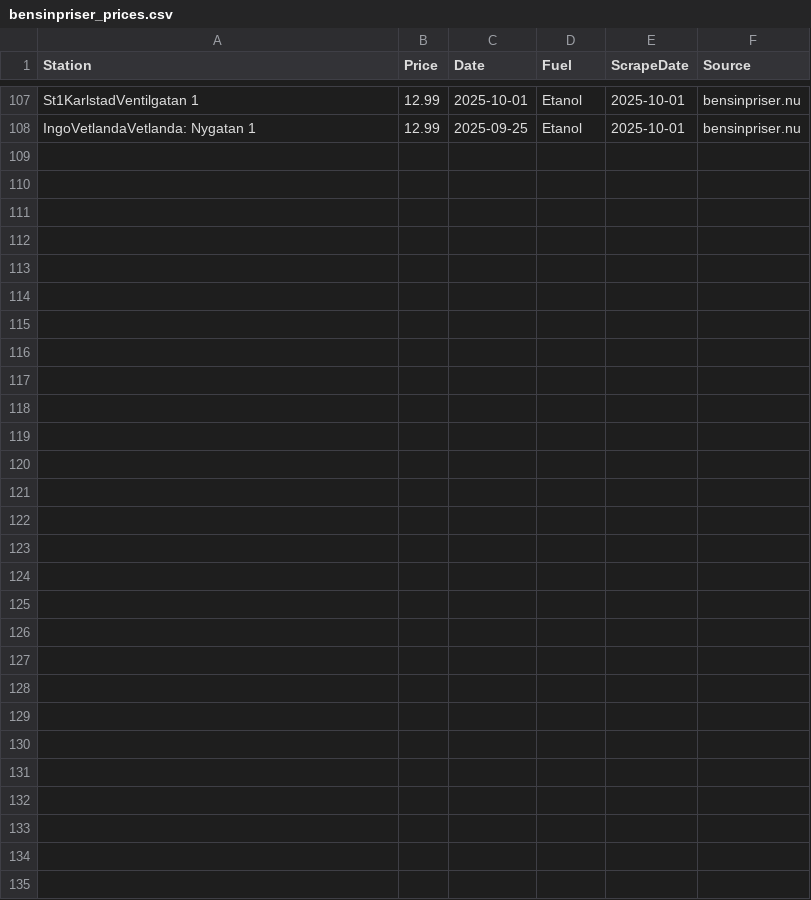
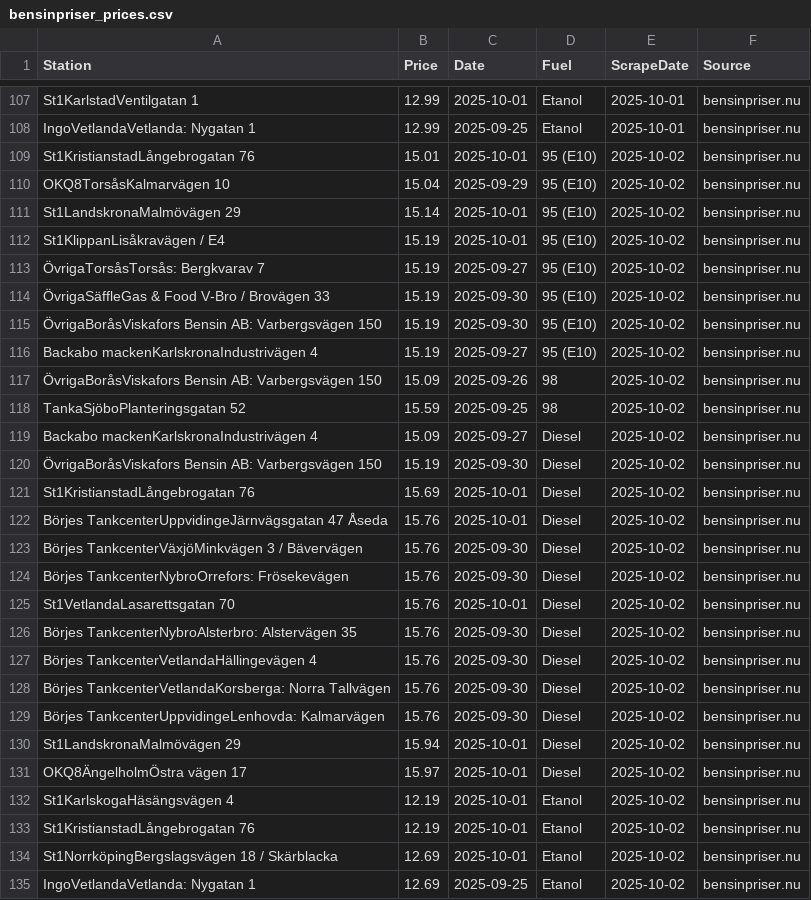
Before and after one commit to FastAndFunky/gaspricescraper, a CSV file: bensinpriser_prices.csv, drawn as a sheet; only a part is shown, gaps mark what is left out.

```diff
--- a/bensinpriser_prices.csv
+++ b/bensinpriser_prices.csv
@@ -108 +108,28 @@ St1KarlstadVentilgatan 1,12.99,2025-10-01,Etanol,2025-10-01,bensinpriser.nu
 IngoVetlandaVetlanda: Nygatan 1,12.99,2025-09-25,Etanol,2025-10-01,bensinpriser.nu
+St1KristianstadLångebrogatan 76,15.01,2025-10-01,95 (E10),2025-10-02,bensinpriser.nu
+OKQ8TorsåsKalmarvägen 10,15.04,2025-09-29,95 (E10),2025-10-02,bensinpriser.nu
+St1LandskronaMalmövägen 29,15.14,2025-10-01,95 (E10),2025-10-02,bensinpriser.nu
+St1KlippanLisåkravägen / E4,15.19,2025-10-01,95 (E10),2025-10-02,bensinpriser.nu
+ÖvrigaTorsåsTorsås: Bergkvarav 7,15.19,2025-09-27,95 (E10),2025-10-02,bensinpriser.nu
+ÖvrigaSäffleGas & Food V-Bro / Brovägen 33,15.19,2025-09-30,95 (E10),2025-10-02,bensinpriser.nu
+ÖvrigaBoråsViskafors Bensin AB: Varbergsvägen 150,15.19,2025-09-30,95 (E10),2025-10-02,bensinpriser.nu
+Backabo mackenKarlskronaIndustrivägen 4,15.19,2025-09-27,95 (E10),2025-10-02,bensinpriser.nu
+ÖvrigaBoråsViskafors Bensin AB: Varbergsvägen 150,15.09,2025-09-26,98,2025-10-02,bensinpriser.nu
+TankaSjöboPlanteringsgatan 52,15.59,2025-09-25,98,2025-10-02,bensinpriser.nu
+Backabo mackenKarlskronaIndustrivägen 4,15.09,2025-09-27,Diesel,2025-10-02,bensinpriser.nu
+ÖvrigaBoråsViskafors Bensin AB: Varbergsvägen 150,15.19,2025-09-30,Diesel,2025-10-02,bensinpriser.nu
+St1KristianstadLångebrogatan 76,15.69,2025-10-01,Diesel,2025-10-02,bensinpriser.nu
+Börjes TankcenterUppvidingeJärnvägsgatan 47 Åseda,15.76,2025-10-01,Diesel,2025-10-02,bensinpriser.nu
+Börjes TankcenterVäxjöMinkvägen 3 / Bävervägen,15.76,2025-09-30,Diesel,2025-10-02,bensinpriser.nu
+Börjes TankcenterNybroOrrefors: Frösekevägen,15.76,2025-09-30,Diesel,2025-10-02,bensinpriser.nu
+St1VetlandaLasarettsgatan 70,15.76,2025-10-01,Diesel,2025-10-02,bensinpriser.nu
+Börjes TankcenterNybroAlsterbro: Alstervägen 35,15.76,2025-09-30,Diesel,2025-10-02,bensinpriser.nu
+Börjes TankcenterVetlandaHällingevägen 4,15.76,2025-09-30,Diesel,2025-10-02,bensinpriser.nu
+Börjes TankcenterVetlandaKorsberga: Norra Tallvägen,15.76,2025-09-30,Diesel,2025-10-02,bensinpriser.nu
+Börjes TankcenterUppvidingeLenhovda: Kalmarvägen,15.76,2025-09-30,Diesel,2025-10-02,bensinpriser.nu
+St1LandskronaMalmövägen 29,15.94,2025-10-01,Diesel,2025-10-02,bensinpriser.nu
+OKQ8ÄngelholmÖstra vägen 17,15.97,2025-10-01,Diesel,2025-10-02,bensinpriser.nu
+St1KarlskogaHäsängsvägen 4,12.19,2025-10-01,Etanol,2025-10-02,bensinpriser.nu
+St1KristianstadLångebrogatan 76,12.19,2025-10-01,Etanol,2025-10-02,bensinpriser.nu
+St1NorrköpingBergslagsvägen 18 / Skärblacka,12.69,2025-10-01,Etanol,2025-10-02,bensinpriser.nu
+IngoVetlandaVetlanda: Nygatan 1,12.69,2025-09-25,Etanol,2025-10-02,bensinpriser.nu
```
Also changed, not shown: bensinstation_prices.csv.
